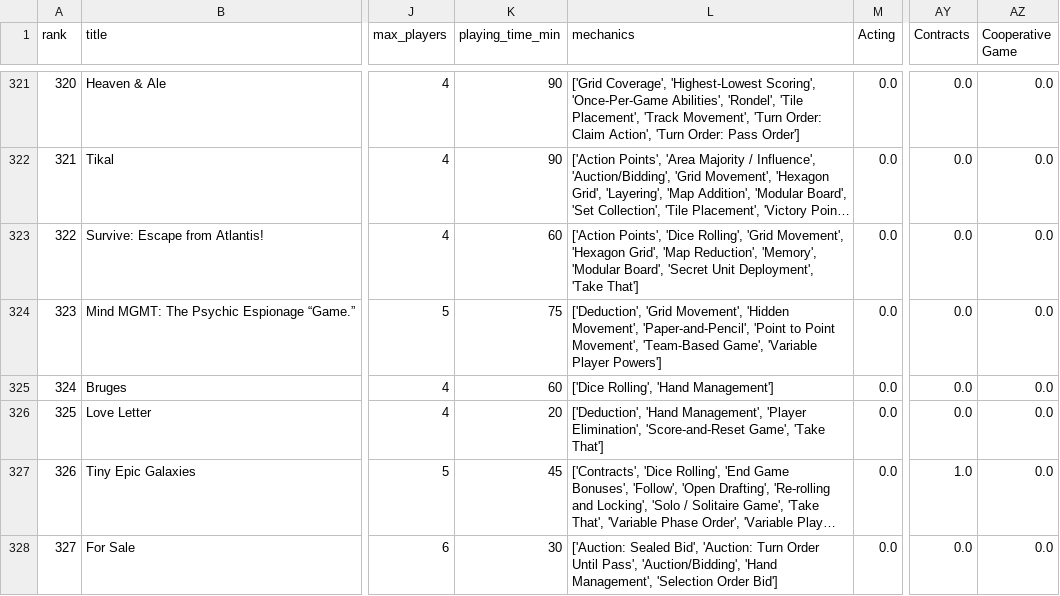
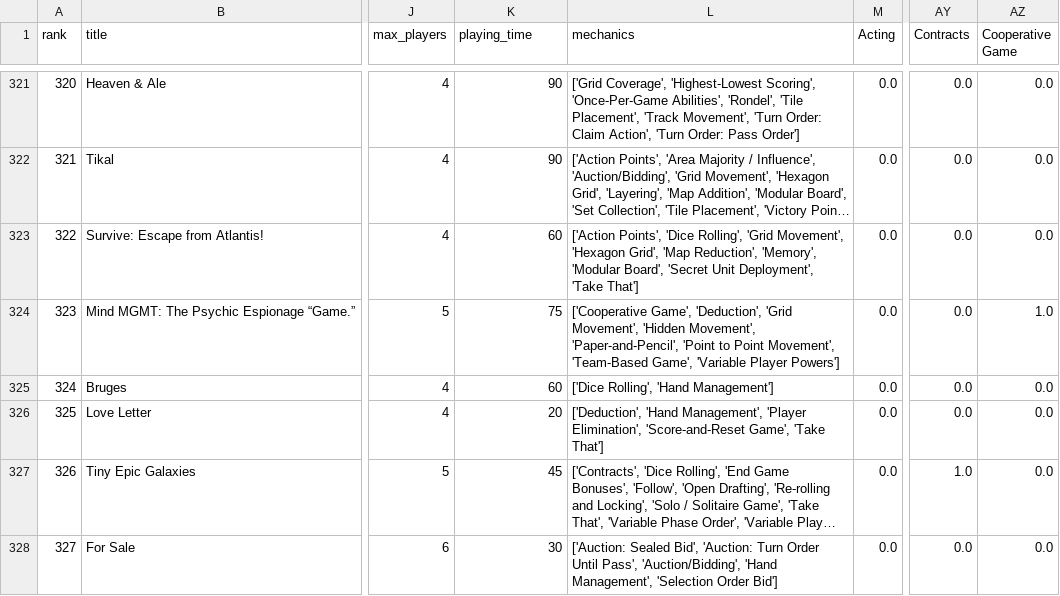
Before and after one commit to Orion00/goodgames, a CSV file: data/full_data.csv, drawn as a sheet; only a part is shown, gaps mark what is left out; long unchanged cells end in …; the diff covers the shown part only; the diff names each change by its address in the sheet, - before the commit and + after, or states it on an @@ line.

Commit message:
Fix playing time column name in full_data

```diff
--- a/data/full_data.csv
+++ b/data/full_data.csv
-K1: playing_time_min
+K1: playing_time
-L324 (mechanics): ['Deduction', 'Grid Movement',…
+L324 (mechanics): ['Cooperative Game', 'Deduction', 'Grid Movement',…
-AZ324 (Cooperative Game): 0.0
+AZ324 (Cooperative Game): 1.0
```
Also changed, not shown: 33 edited cells elsewhere in this file, 1 other file.
